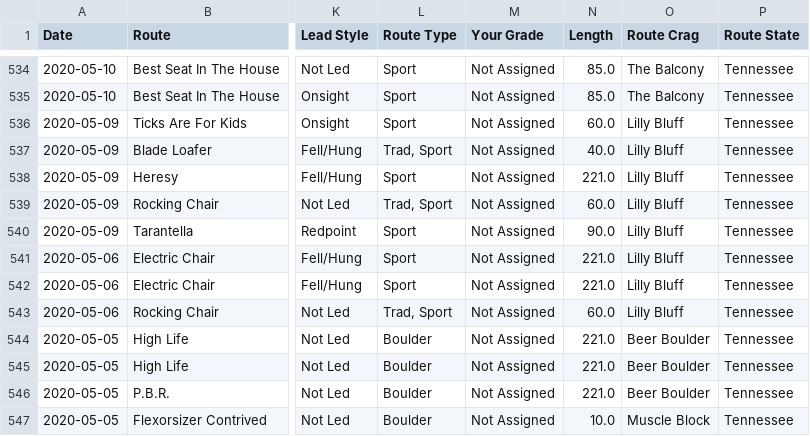
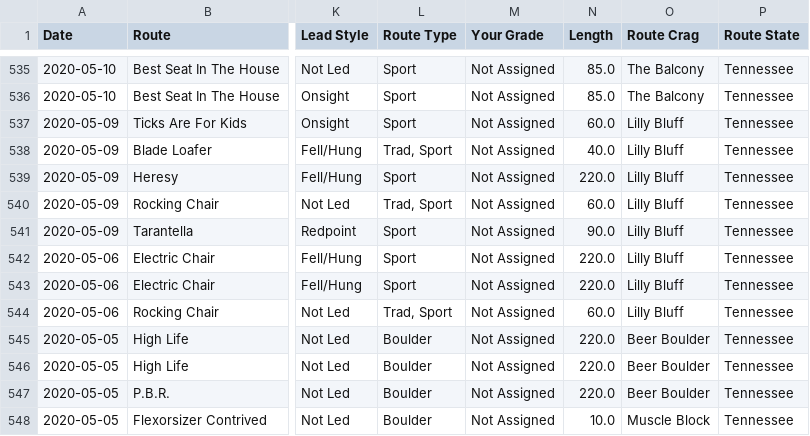
Before and after one commit to atfb10/Monthly-Climbing-Analysis-from-MP-Ticks, a CSV file: user_files/justin-sackett/justin-sackett-ticks.csv, drawn as a sheet; only a part is shown, gaps mark what is left out; addresses are those after the commit; the diff covers the shown part only; the diff names each change by its address in the sheet, - before the commit and + after, or states it on an @@ line.

```diff
--- a/user_files/justin-sackett/justin-sackett-ticks.csv
+++ b/user_files/justin-sackett/justin-sackett-ticks.csv
-N539 (Length): 221.0
+N539 (Length): 220.0
-N542:N543 (Length): 221.0
+N542:N543 (Length): 220.0
-N545:N547 (Length): 221.0
+N545:N547 (Length): 220.0
```
Also changed, not shown: 1 added row and 133 edited cells elsewhere in this file, user_files/adam-forestier/adam-forestier-ticks.csv, user_files/ashley-forestier/ashley-forestier-ticks.csv, 17 other files.
